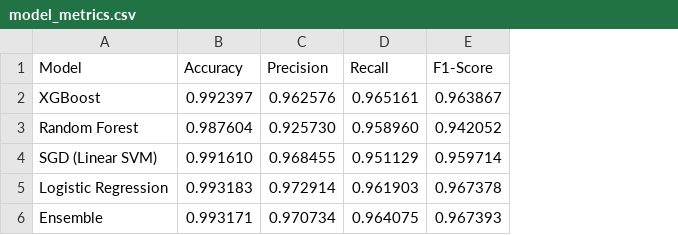
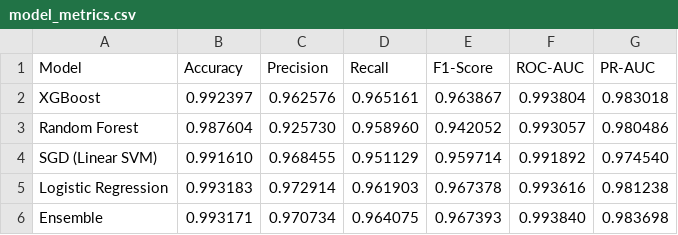
Before and after one commit to muratkakcigaz/ML-SQL-IDS, a CSV file: plots/model_metrics.csv, drawn as a sheet; the diff names each change by its address in the sheet, - before the commit and + after, or states it on an @@ line.

```diff
--- a/plots/model_metrics.csv
+++ b/plots/model_metrics.csv
+column F (ROC-AUC), rows 2-6: 0.993804 | 0.993057 | 0.991892 | 0.993616 | 0.993840
+column G (PR-AUC), rows 2-6: 0.983018 | 0.980486 | 0.974540 | 0.981238 | 0.983698
```
Also changed, not shown: plots/train_val_metrics.csv, 42 other files.
